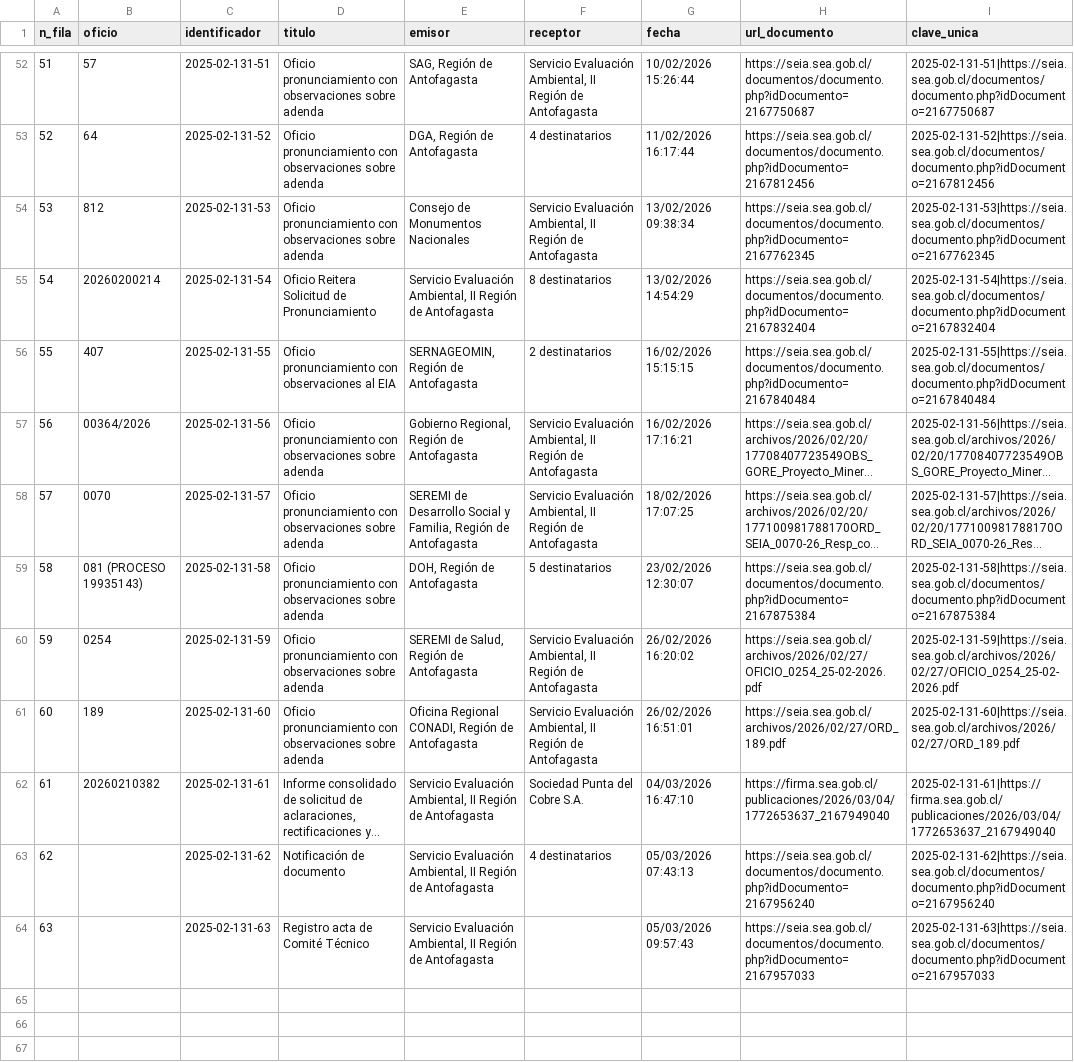
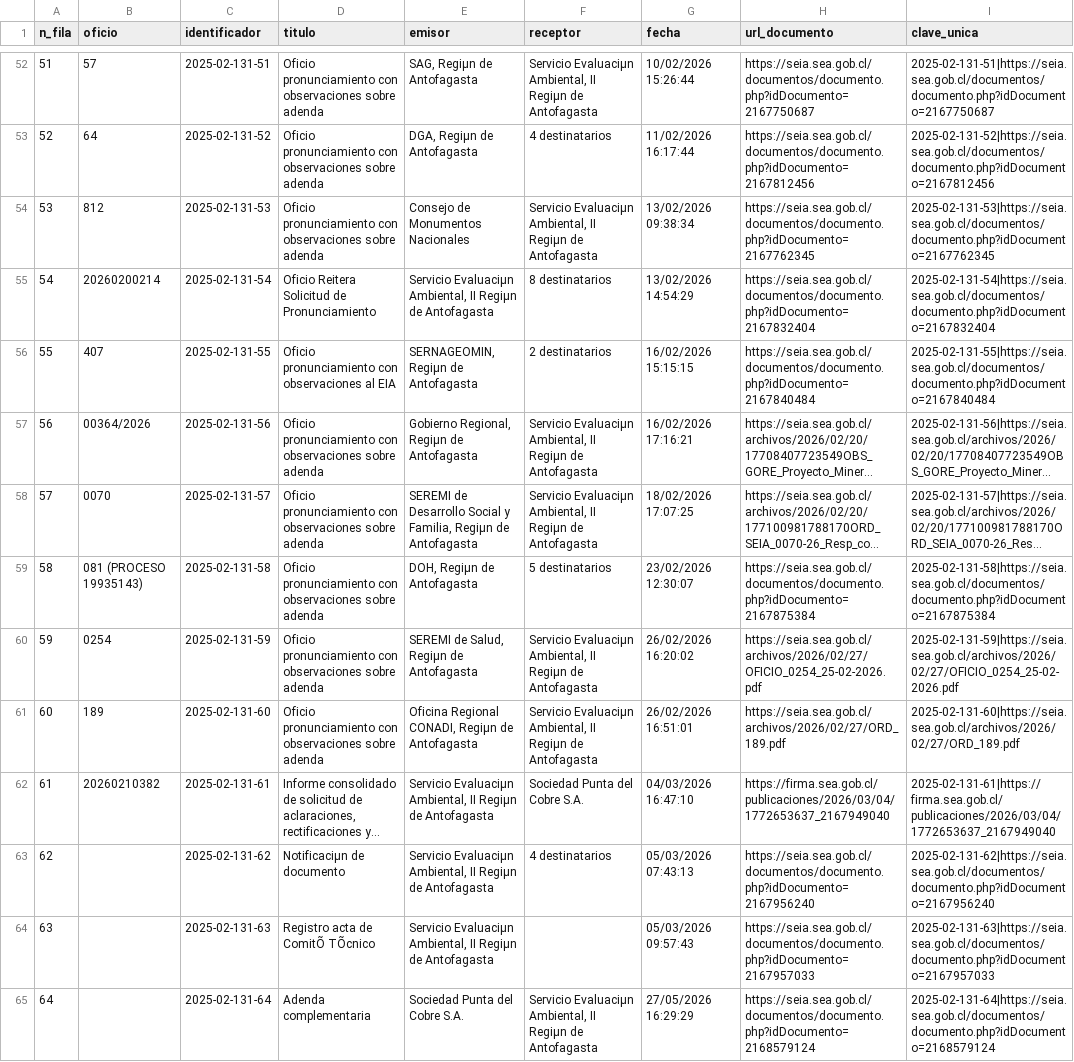
Before and after one commit to giraggio/alertascnx, a CSV file: ultimo_expediente_tovaku.csv, drawn as a sheet; only a part is shown, gaps mark what is left out; long unchanged cells end in …; the diff covers the shown part only; the diff names each change by its address in the sheet, - before the commit and + after, or states it on an @@ line.

```diff
--- a/ultimo_expediente_tovaku.csv
+++ b/ultimo_expediente_tovaku.csv
-E52 (emisor): SAG, Región de Antofagasta
+E52 (emisor): SAG, Regiµn de Antofagasta
-F52 (receptor): Servicio Evaluación Ambiental, II Región de Antofagasta
+F52 (receptor): Servicio Evaluaciµn Ambiental, II Regiµn de Antofagasta
-E53 (emisor): DGA, Región de Antofagasta
+E53 (emisor): DGA, Regiµn de Antofagasta
-F54 (receptor): Servicio Evaluación Ambiental, II Región de Antofagasta
+F54 (receptor): Servicio Evaluaciµn Ambiental, II Regiµn de Antofagasta
-E55 (emisor): Servicio Evaluación Ambiental, II Región de Antofagasta
+E55 (emisor): Servicio Evaluaciµn Ambiental, II Regiµn de Antofagasta
-E56 (emisor): SERNAGEOMIN, Región de Antofagasta
+E56 (emisor): SERNAGEOMIN, Regiµn de Antofagasta
-E57 (emisor): Gobierno Regional, Región de Antofagasta
+E57 (emisor): Gobierno Regional, Regiµn de Antofagasta
-F57:F58 (receptor): Servicio Evaluación Ambiental, II Región de Antofagasta
+F57:F58 (receptor): Servicio Evaluaciµn Ambiental, II Regiµn de Antofagasta
-E58 (emisor): …y Familia, Región de Antofagasta
+E58 (emisor): …y Familia, Regiµn de Antofagasta
-E59 (emisor): DOH, Región de Antofagasta
+E59 (emisor): DOH, Regiµn de Antofagasta
-E60 (emisor): SEREMI de Salud, Región de Antofagasta
+E60 (emisor): SEREMI de Salud, Regiµn de Antofagasta
-F60:F61 (receptor): Servicio Evaluación Ambiental, II Región de Antofagasta
+F60:F61 (receptor): Servicio Evaluaciµn Ambiental, II Regiµn de Antofagasta
-E61 (emisor): …Regional CONADI, Región de Antofagasta
+E61 (emisor): …Regional CONADI, Regiµn de Antofagasta
-E62:E64 (emisor): Servicio Evaluación Ambiental, II Región de Antofagasta
+E62:E64 (emisor): Servicio Evaluaciµn Ambiental, II Regiµn de Antofagasta
-D63 (titulo): Notificación de documento
+D63 (titulo): Notificaciµn de documento
-D64 (titulo): Registro acta de Comité Técnico
+D64 (titulo): Registro acta de ComitÕ TÕcnico
+row 65: 64 |  | 2025-02-131-64 | Adenda complementaria | Sociedad Punta del Cobre S.A. | Servicio Evaluaciµn Ambiental, II Regiµn de Antofagasta | 27/05/2026 16:29:29 | https://seia.sea.gob.cl/documentos/documento.php?idDocumento=2168579124 | 2025-02-131-64|https://seia.sea.gob.cl/documentos/documento.php?idDocumento=2168579124
```
Also changed, not shown: 83 edited cells elsewhere in this file.
